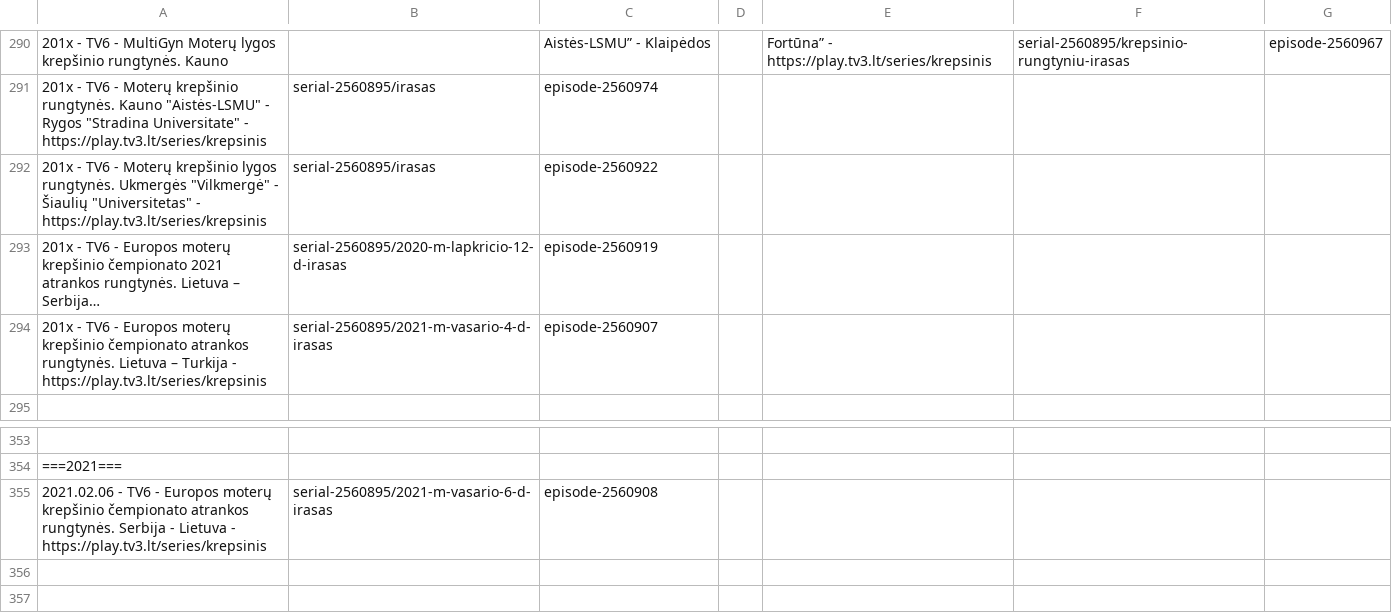
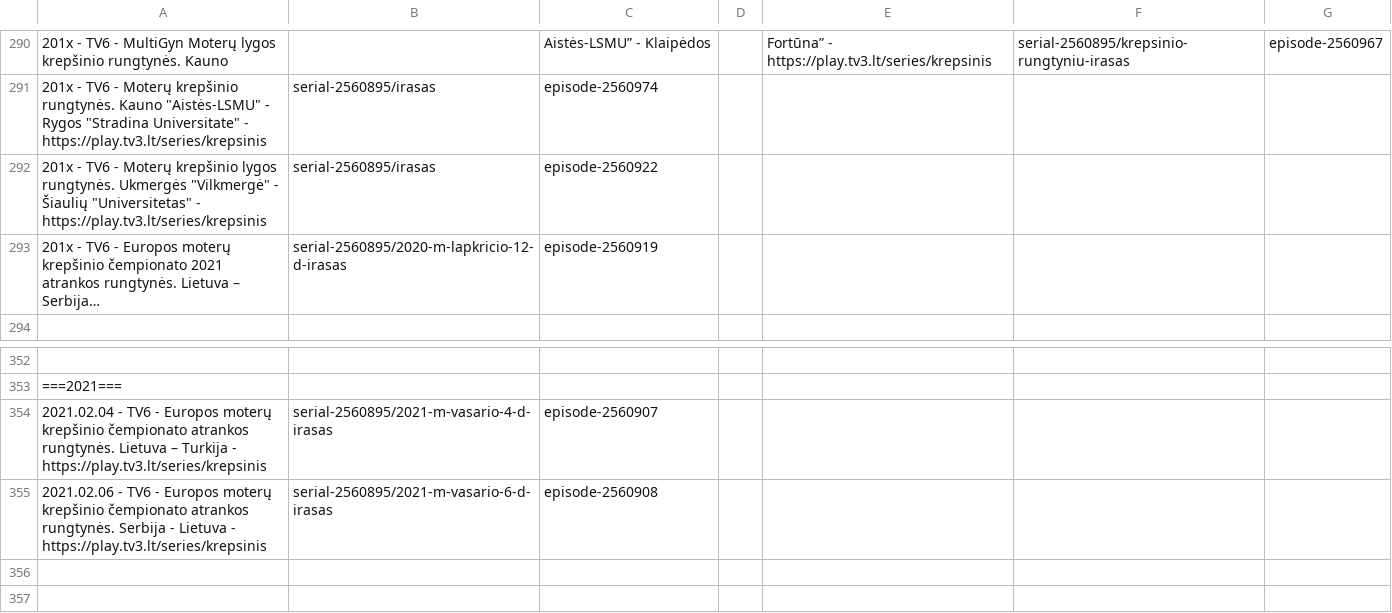
Before and after one commit to Zorklis/LT-TV, a CSV file: 3. Tele-3 - TV3/Recordings.csv, drawn as a sheet; only a part is shown, gaps mark what is left out; long unchanged cells end in …; removed rows and columns are numbered as before the commit, all else as after; the diff names each change by its address in the sheet, - before the commit and + after, or states it on an @@ line.

Commit message:
Update Recordings.csv

```diff
--- a/3. Tele-3 - TV3/Recordings.csv
+++ b/3. Tele-3 - TV3/Recordings.csv
-row 294: 201x - TV6 - Europos moterų krepšinio čempionato atrankos rungtynės. Lietuva – Turkija - https://play.tv3.lt/series/krepsinis | serial-2560895/2021-m-vasario-4-d-irasas | episode-2560907
+row 354: 2021.02.04 - TV6 - Europos moterų krepšinio čempionato atrankos rungtynės. Lietuva – Turkija - https://play.tv3.lt/series/krepsinis | serial-2560895/2021-m-vasario-4-d-irasas | episode-2560907
```
